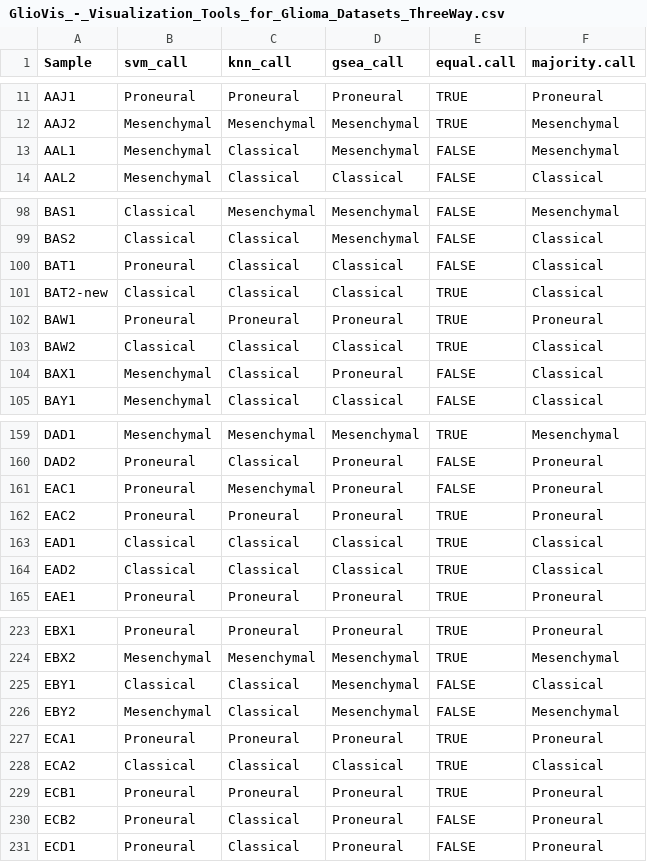
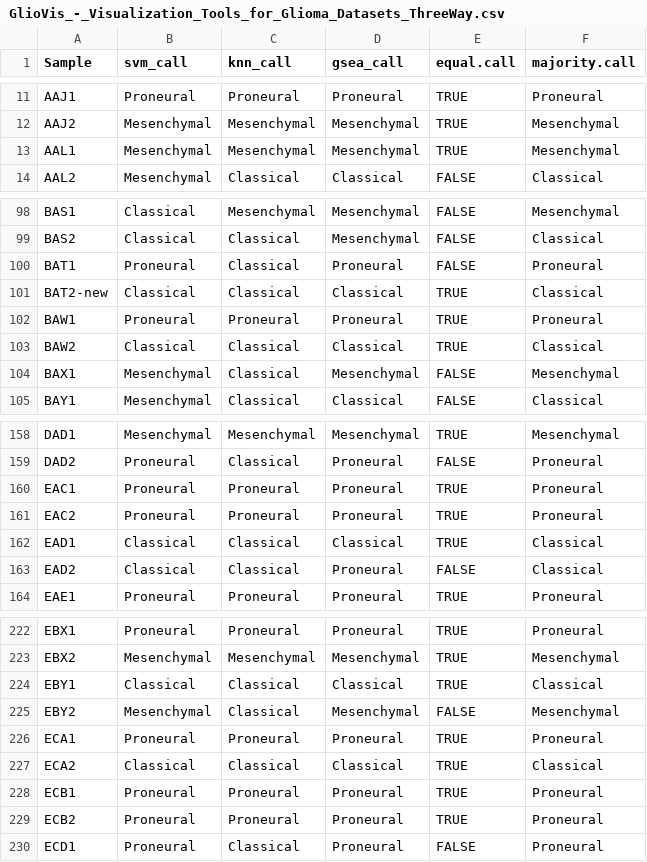
Before and after one commit to yhoogstrate/gsam, a CSV file: output/tables/gliovis/GlioVis_-_Visualization_Tools_for_Glioma_Datasets_ThreeWay.csv, drawn as a sheet; only a part is shown, gaps mark what is left out; the diff covers the shown part only.

```diff
--- a/output/tables/gliovis/GlioVis_-_Visualization_Tools_for_Glioma_Datasets_ThreeWay.csv
+++ b/output/tables/gliovis/GlioVis_-_Visualization_Tools_for_Glioma_Datasets_ThreeWay.csv
@@ -12,3 +12,3 @@
 "AAJ2","Mesenchymal","Mesenchymal","Mesenchymal","TRUE","Mesenchymal"
-"AAL1","Mesenchymal","Classical","Mesenchymal","FALSE","Mesenchymal"
+"AAL1","Mesenchymal","Mesenchymal","Mesenchymal","TRUE","Mesenchymal"
 "AAL2","Mesenchymal","Classical","Classical","FALSE","Classical"
@@ -99,3 +99,3 @@
 "BAS2","Classical","Classical","Mesenchymal","FALSE","Classical"
-"BAT1","Proneural","Classical","Classical","FALSE","Classical"
+"BAT1","Proneural","Classical","Proneural","FALSE","Proneural"
 "BAT2-new","Classical","Classical","Classical","TRUE","Classical"
@@ -103,3 +103,3 @@
 "BAW2","Classical","Classical","Classical","TRUE","Classical"
-"BAX1","Mesenchymal","Classical","Proneural","FALSE","Classical"
+"BAX1","Mesenchymal","Classical","Mesenchymal","FALSE","Mesenchymal"
 "BAY1","Mesenchymal","Classical","Classical","FALSE","Classical"
@@ -160,6 +159,6 @@
 "DAD2","Proneural","Classical","Proneural","FALSE","Proneural"
-"EAC1","Proneural","Mesenchymal","Proneural","FALSE","Proneural"
+"EAC1","Proneural","Proneural","Proneural","TRUE","Proneural"
 "EAC2","Proneural","Proneural","Proneural","TRUE","Proneural"
 "EAD1","Classical","Classical","Classical","TRUE","Classical"
-"EAD2","Classical","Classical","Classical","TRUE","Classical"
+"EAD2","Classical","Classical","Proneural","FALSE","Classical"
 "EAE1","Proneural","Proneural","Proneural","TRUE","Proneural"
@@ -224,3 +223,3 @@
 "EBX2","Mesenchymal","Mesenchymal","Mesenchymal","TRUE","Mesenchymal"
-"EBY1","Classical","Classical","Mesenchymal","FALSE","Classical"
+"EBY1","Classical","Classical","Classical","TRUE","Classical"
 "EBY2","Mesenchymal","Classical","Mesenchymal","FALSE","Mesenchymal"
@@ -229,3 +228,3 @@
 "ECB1","Proneural","Proneural","Proneural","TRUE","Proneural"
-"ECB2","Proneural","Classical","Proneural","FALSE","Proneural"
+"ECB2","Proneural","Proneural","Proneural","TRUE","Proneural"
 "ECD1","Proneural","Classical","Proneural","FALSE","Proneural"
```
Also changed, not shown: 2 added rows, 4 removed rows and 13 edited cells elsewhere in this file, output/tables/gliovis/GlioVis_-_Visualization_Tools_for_Glioma_Datasets_KNN.csv, output/tables/gliovis/GlioVis_-_Visualization_Tools_for_Glioma_Datasets_SVM.csv, 7 other files.
